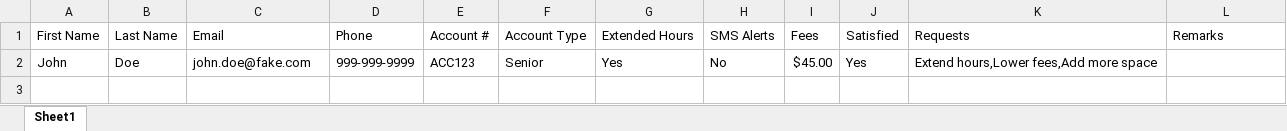
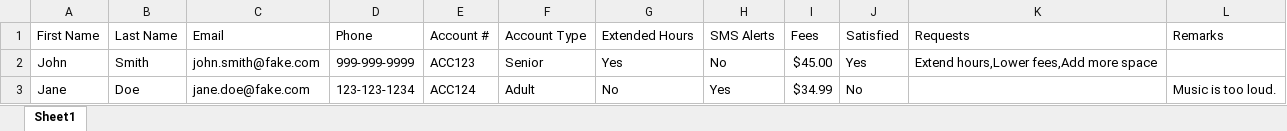
Before and after one commit to iandinwoodie/pdfpop, an Excel workbook: examples/example-data.xlsx, sheet Sheet1, drawn as a sheet; values as stored, in another font and other column widths than the file's, no borders; the diff names each change by its address in the sheet, - before the commit and + after, or states it on an @@ line.

```diff
--- a/examples/example-data.xlsx (sheet Sheet1)
+++ b/examples/example-data.xlsx (sheet Sheet1)
-B2 (Last Name): Doe
+B2 (Last Name): Smith
-C2 (Email): john.doe@fake.com
+C2 (Email): john.smith@fake.com
+row 3: Jane | Doe | jane.doe@fake.com | 123-123-1234 | ACC124 | Adult | No | Yes | $34.99 | No |  | Music is too loud.
```
Also changed, not shown: 2 other files.
